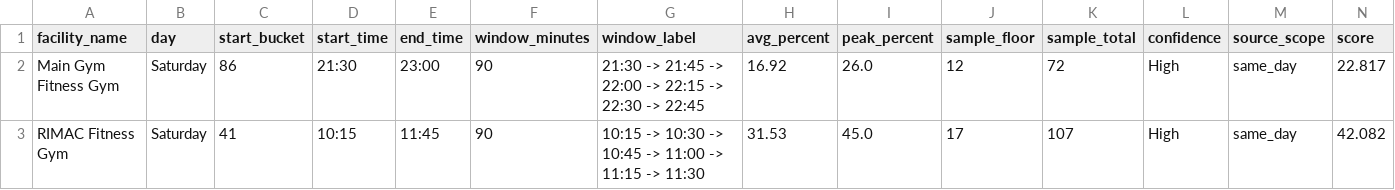
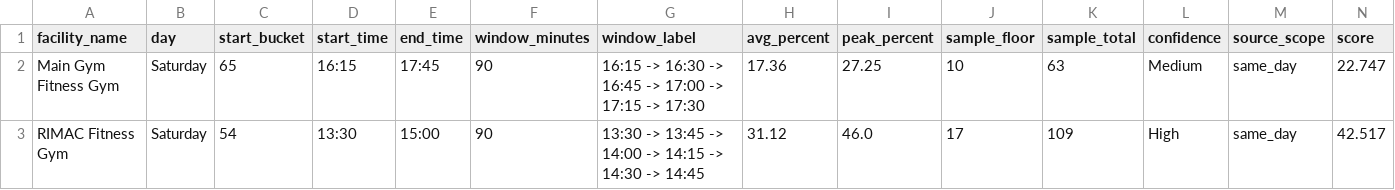
Before and after one commit to aarond67/ucsd-gym-tracker, a CSV file: next_best_windows_today.csv, drawn as a sheet.

```diff
--- a/next_best_windows_today.csv
+++ b/next_best_windows_today.csv
@@ -1,3 +1,3 @@
 facility_name,day,start_bucket,start_time,end_time,window_minutes,window_label,avg_percent,peak_percent,sample_floor,sample_total,confidence,source_scope,score
-Main Gym Fitness Gym,Saturday,86,21:30,23:00,90,21:30 -> 21:45 -> 22:00 -> 22:15 -> 22:30 -> 22:45,16.92,26.0,12,72,High,same_day,22.817
-RIMAC Fitness Gym,Saturday,41,10:15,11:45,90,10:15 -> 10:30 -> 10:45 -> 11:00 -> 11:15 -> 11:30,31.53,45.0,17,107,High,same_day,42.082
+Main Gym Fitness Gym,Saturday,65,16:15,17:45,90,16:15 -> 16:30 -> 16:45 -> 17:00 -> 17:15 -> 17:30,17.36,27.25,10,63,Medium,same_day,22.747
+RIMAC Fitness Gym,Saturday,54,13:30,15:00,90,13:30 -> 13:45 -> 14:00 -> 14:15 -> 14:30 -> 14:45,31.12,46.0,17,109,High,same_day,42.517
```
Also changed, not shown: best_times_summary.csv, 4 other files.
